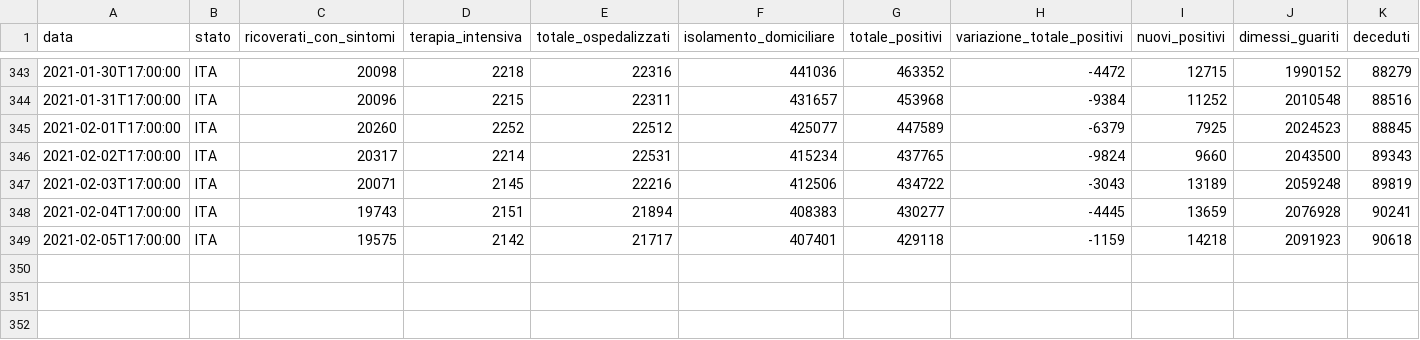
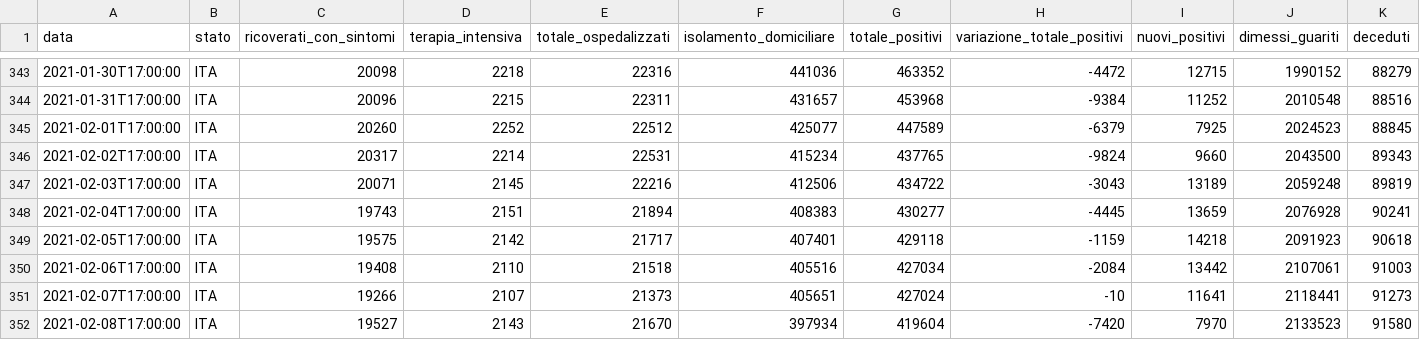
Before and after one commit to iosand71/covid19, a CSV file: data/covid19-italia.csv, drawn as a sheet; only a part is shown, gaps mark what is left out; rows hold the shown columns only; the diff names each change by its address in the sheet, - before the commit and + after, or states it on an @@ line.

```diff
--- a/data/covid19-italia.csv
+++ b/data/covid19-italia.csv
+row 350: 2021-02-06T17:00:00 | ITA | 19408 | 2110 | 21518 | 405516 | 427034 | -2084 | 13442 | 2107061 | 91003
+row 351: 2021-02-07T17:00:00 | ITA | 19266 | 2107 | 21373 | 405651 | 427024 | -10 | 11641 | 2118441 | 91273
+row 352: 2021-02-08T17:00:00 | ITA | 19527 | 2143 | 21670 | 397934 | 419604 | -7420 | 7970 | 2133523 | 91580
```
Also changed, not shown: 1 other file.
